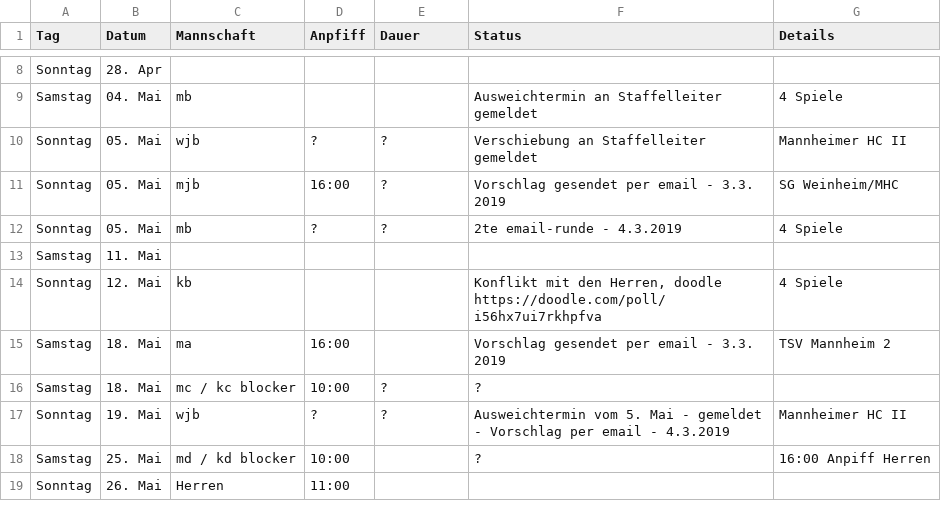
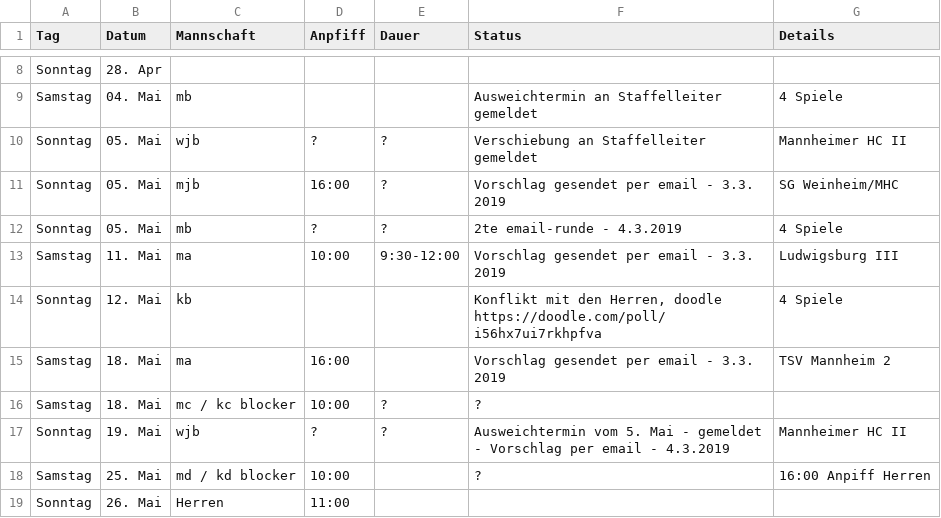
Before and after one commit to feldsaison/ka_feldsaison_2019, a CSV file: planung.csv, drawn as a sheet; only a part is shown, gaps mark what is left out.

Commit message:
Update planung.csv

```diff
--- a/planung.csv
+++ b/planung.csv
@@ -12,3 +12,3 @@ Sonntag,05. Mai, mjb,16:00, ?,Vorschlag gesendet per email - 3.3. 2019, SG Weinh
 Sonntag,05. Mai, mb, ?, ?, 2te email-runde - 4.3.2019, 4 Spiele
-Samstag,11. Mai, , , , ,
+Samstag,11. Mai,ma ,10:00 ,9:30-12:00 , Vorschlag gesendet per email - 3.3. 2019, Ludwigsburg III
 Sonntag,12. Mai, kb, , ,"Konflikt mit den Herren, doodle https://doodle.com/poll/i56hx7ui7rkhpfva ", 4 Spiele
```
